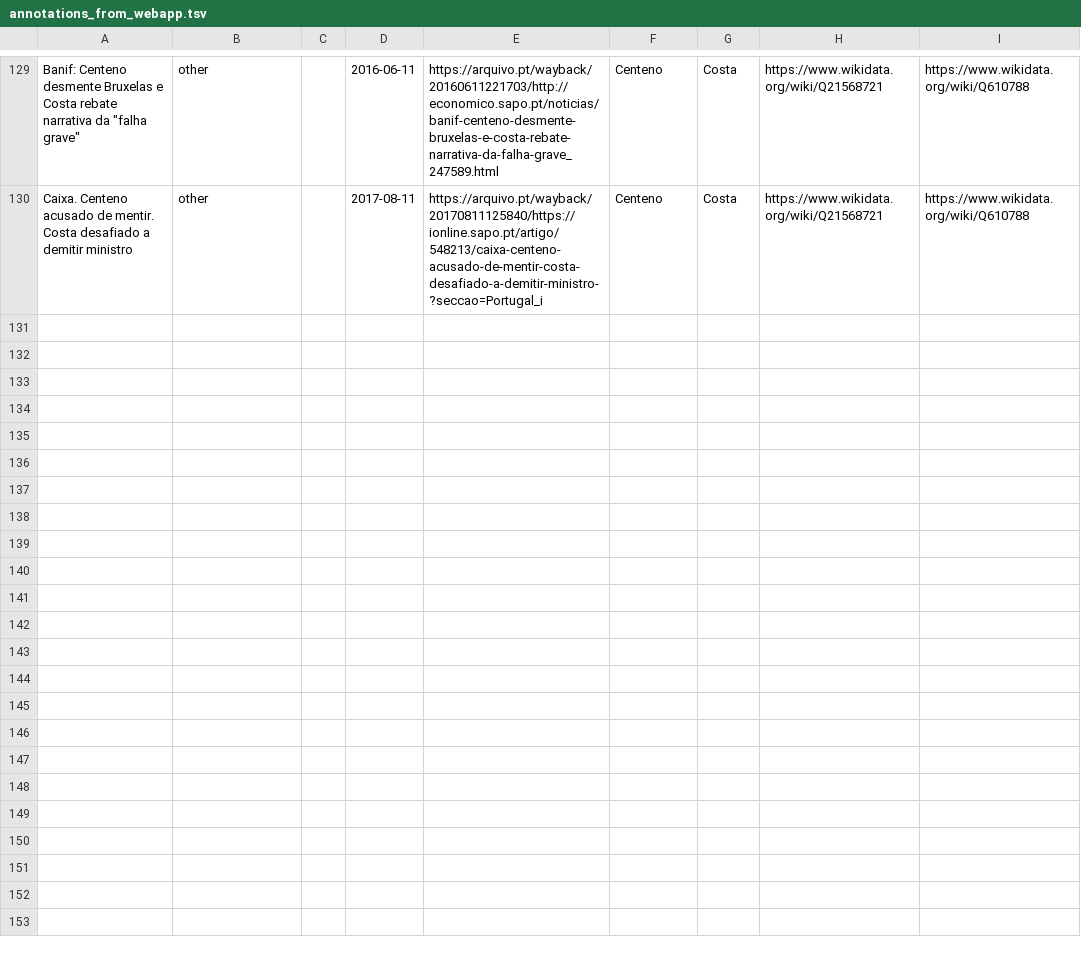
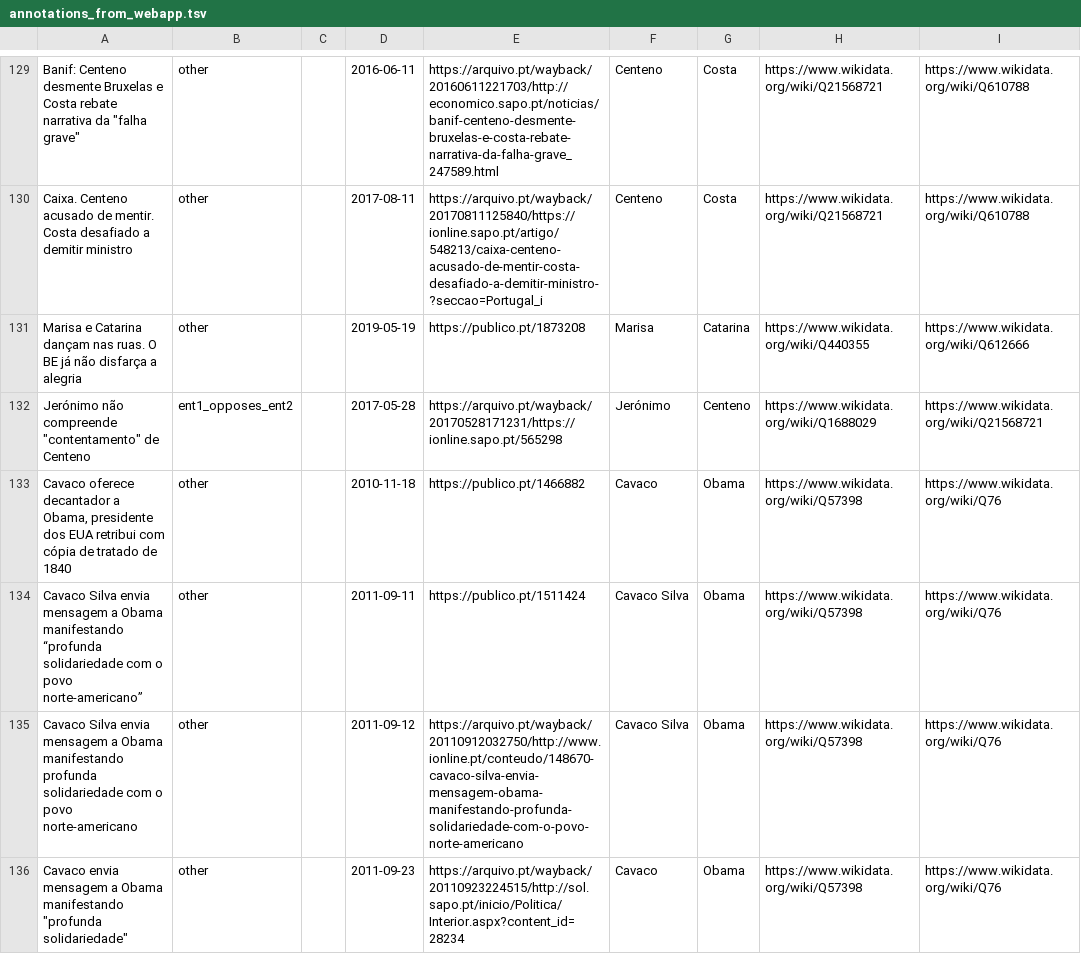
Before and after one commit to davidsbatista/politiquices, a TSV file: politiquices/nlp/api_annotations/annotations_from_webapp.tsv, drawn as a sheet; only a part is shown, gaps mark what is left out; the diff covers the shown part only; the diff names each change by its address in the sheet, - before the commit and + after, or states it on an @@ line.

Commit message:
annotations

```diff
--- a/politiquices/nlp/api_annotations/annotations_from_webapp.tsv
+++ b/politiquices/nlp/api_annotations/annotations_from_webapp.tsv
+row 131: Marisa e Catarina dançam nas ruas. O BE já não disfarça a alegria | other |  | 2019-05-19 | https://publico.pt/1873208 | Marisa | Catarina | https://www.wikidata.org/wiki/Q440355 | https://www.wikidata.org/wiki/Q612666
+row 132: Jerónimo não compreende "contentamento" de Centeno | ent1_opposes_ent2 |  | 2017-05-28 | https://arquivo.pt/wayback/20170528171231/https://ionline.sapo.pt/565298 | Jerónimo | Centeno | https://www.wikidata.org/wiki/Q1688029 | https://www.wikidata.org/wiki/Q21568721
+row 133: Cavaco oferece decantador a Obama, presidente dos EUA retribui com cópia de tratado de 1840 | other |  | 2010-11-18 | https://publico.pt/1466882 | Cavaco | Obama | https://www.wikidata.org/wiki/Q57398 | https://www.wikidata.org/wiki/Q76
+row 134: Cavaco Silva envia mensagem a Obama manifestando “profunda solidariedade com o povo norte-americano” | other |  | 2011-09-11 | https://publico.pt/1511424 | Cavaco Silva | Obama | https://www.wikidata.org/wiki/Q57398 | https://www.wikidata.org/wiki/Q76
+row 135: Cavaco Silva envia mensagem a Obama manifestando profunda solidariedade com o povo norte-americano | other |  | 2011-09-12 | https://arquivo.pt/wayback/20110912032750/http://www.ionline.pt/conteudo/148670-cavaco-silva-envia-mensagem-obama-manifestando-profunda-solidariedade-com-o-povo-norte-americano | Cavaco Silva | Obama | https://www.wikidata.org/wiki/Q57398 | https://www.wikidata.org/wiki/Q76
+row 136: Cavaco envia mensagem a Obama manifestando "profunda solidariedade" | other |  | 2011-09-23 | https://arquivo.pt/wayback/20110923224515/http://sol.sapo.pt/inicio/Politica/Interior.aspx?content_id=28234 | Cavaco | Obama | https://www.wikidata.org/wiki/Q57398 | https://www.wikidata.org/wiki/Q76
```
Also changed, not shown: 5 added rows elsewhere in this file.
